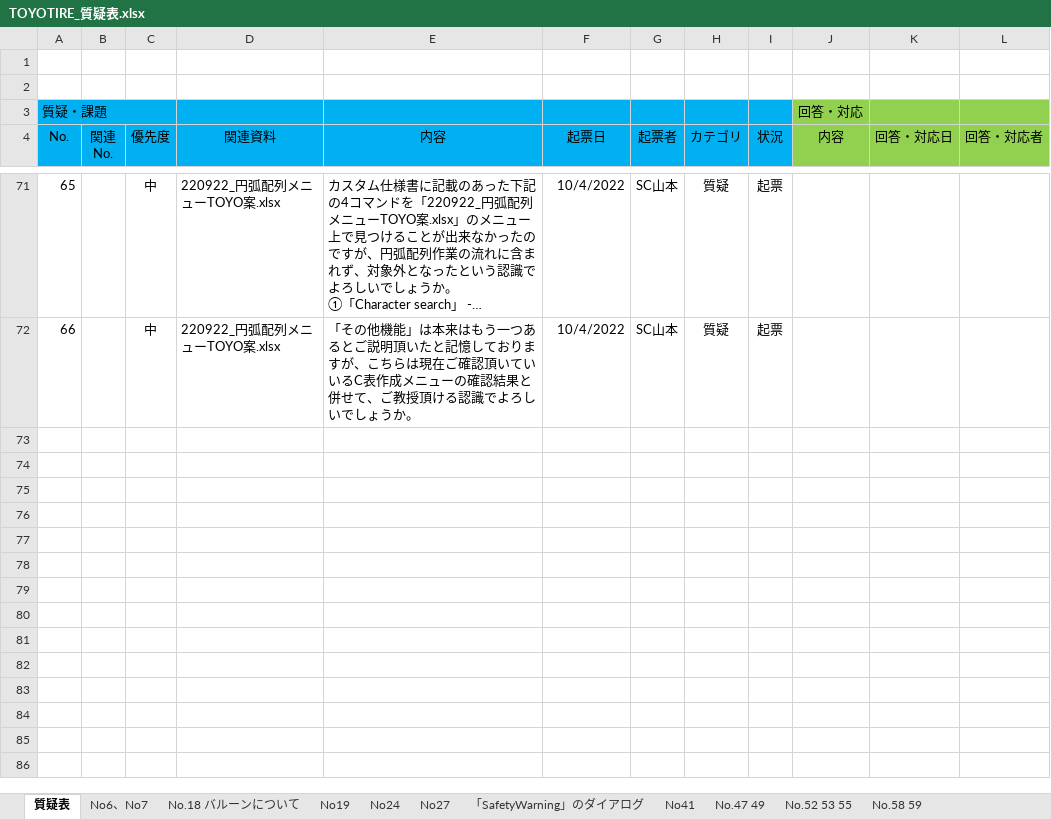
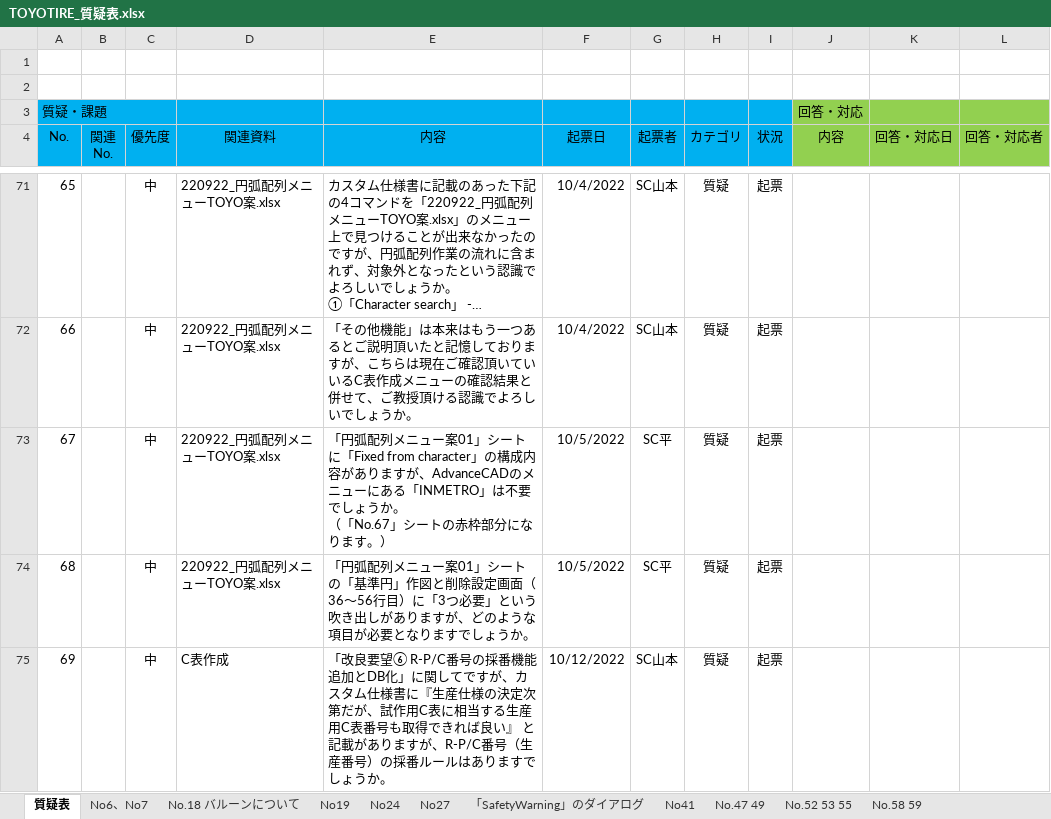
Before and after one commit to ichiro-uehara/TOYOTIRE_BRAND, an Excel workbook: 質疑表/TOYOTIRE_質疑表.xlsx, sheet 質疑表, drawn as a sheet; only a part is shown, gaps mark what is left out; long unchanged cells end in …; values as stored, in another font and other column widths than the file's, no borders; conditional formats not drawn; ↵ is a line break in a cell; the diff names each change by its address in the sheet, - before the commit and + after, or states it on an @@ line.

Commit message:
[update] 質疑表を更新

```diff
--- a/質疑表/TOYOTIRE_質疑表.xlsx (sheet 質疑表)
+++ b/質疑表/TOYOTIRE_質疑表.xlsx (sheet 質疑表)
+row 73: 67 |  | 中 | 220922_円弧配列メニューTOYO案.xlsx | 「円弧配列メニュー案01」シートに「Fixed from character」の構成内容がありますが、AdvanceCADのメニューにある「INMETRO」は不要でしょうか。 ↵ （「No.67」シートの赤枠部分になります。） | 10/5/2022 | SC平 | 質疑 | 起票
+row 74: 68 |  | 中 | 220922_円弧配列メニューTOYO案.xlsx | 「円弧配列メニュー案01」シートの「基準円」作図と削除設定画面（36～56行目）に「3つ必要」という吹き出しがありますが、どのような項目が必要となりますでしょうか。 | 10/5/2022 | SC平 | 質疑 | 起票
+row 75: 69 |  | 中 | C表作成 | 「改良要望⑥ R-P/C番号の採番機能追加とDB化」に関してですが、カスタム仕様書に『生産仕様の決定次第だが、試作用C表に相当する生産用C表番号も取得できれば良い』 と記載がありますが、R-P/C番号（生産番号）の採番ルールはありますでしょうか。 | 10/12/2022 | SC山本 | 質疑 | 起票
```
